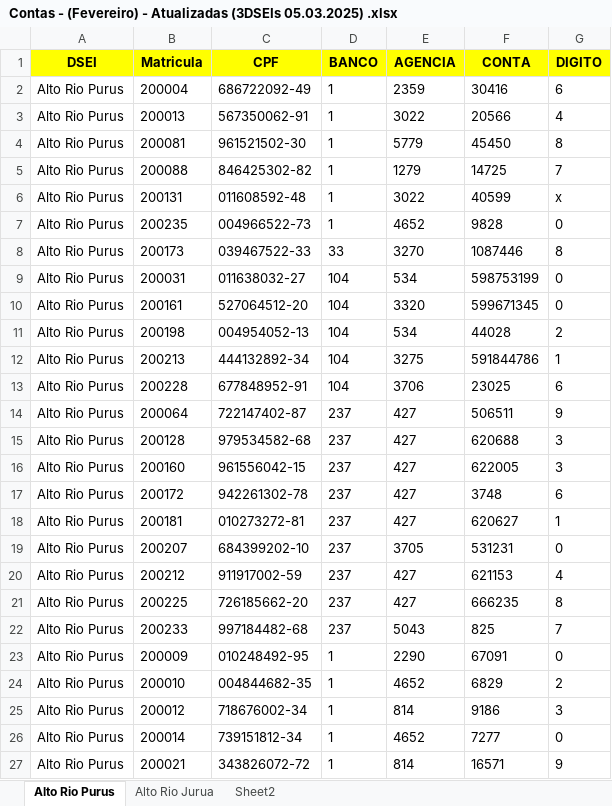
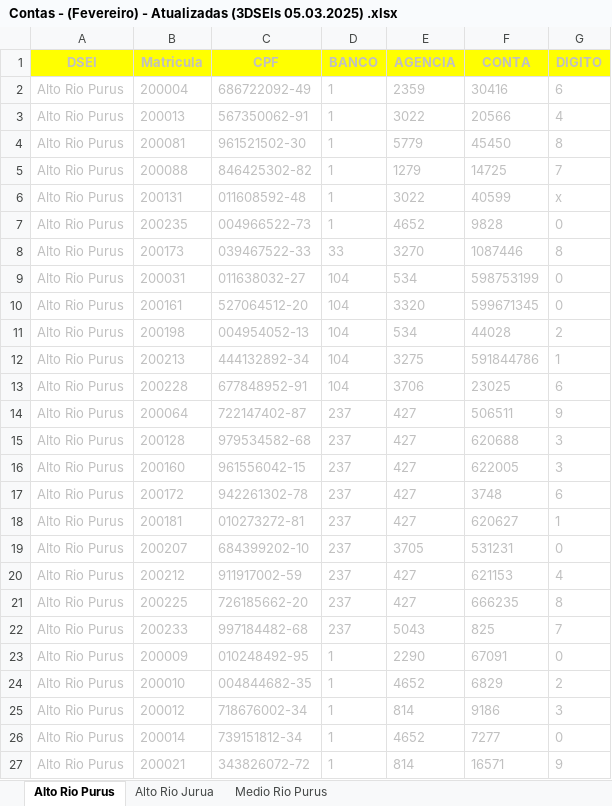
Before and after one commit to lordhawkbr/lancamentosSiconv, an Excel workbook: arquivos/dados brutos/Contas - (Fevereiro) - Atualizadas (3DSEIs 05.03.2025) .xlsx, sheet Alto Rio Purus, drawn as a sheet; only a part is shown; values as stored, in another font and other column widths than the file's, no borders; the diff covers the shown part only; the diff names each change by its address in the sheet, - before the commit and + after, or states it on an @@ line.

```diff
--- a/arquivos/dados brutos/Contas - (Fevereiro) - Atualizadas (3DSEIs 05.03.2025) .xlsx (sheet Alto Rio Purus)
+++ b/arquivos/dados brutos/Contas - (Fevereiro) - Atualizadas (3DSEIs 05.03.2025) .xlsx (sheet Alto Rio Purus)
-sheet tab: Sheet2
+sheet tab: Medio Rio Purus
-A1:G27 text colour: black
+A1:G27 text colour: #C0C0C0
```
Also changed, not shown: cell formats elsewhere in this sheet, sheet Alto Rio Jurua, sheet Medio Rio Purus, 4 other files.
